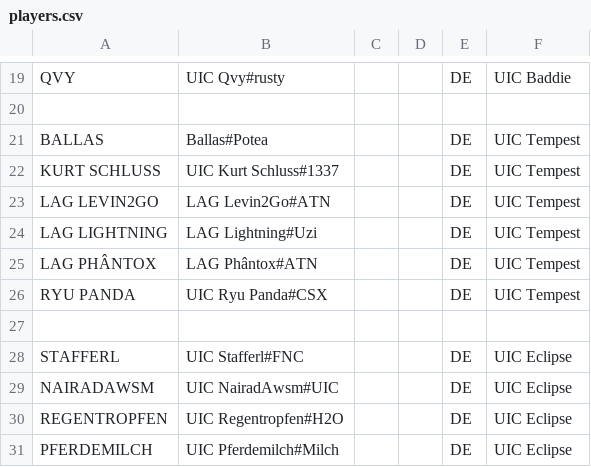
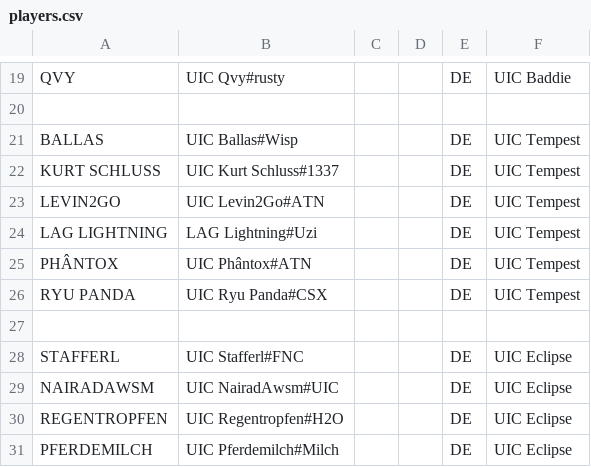
Before and after one commit to UICMaster/UIC_ANALYSIS_FRONTEND, a CSV file: data/players.csv, drawn as a sheet; only a part is shown, gaps mark what is left out.

```diff
--- a/data/players.csv
+++ b/data/players.csv
@@ -20,7 +20,7 @@ QVY,UIC Qvy#rusty,,,DE,UIC Baddie
 ,,,,,
-BALLAS,Ballas#Potea,,,DE,UIC Tempest
+BALLAS,UIC Ballas#Wisp,,,DE,UIC Tempest
 KURT SCHLUSS,UIC Kurt Schluss#1337,,,DE,UIC Tempest
-LAG LEVIN2GO,LAG Levin2Go#ATN,,,DE,UIC Tempest
+LEVIN2GO,UIC Levin2Go#ATN,,,DE,UIC Tempest
 LAG LIGHTNING,LAG Lightning#Uzi,,,DE,UIC Tempest
-LAG PHÂNTOX,LAG Phântox#ATN,,,DE,UIC Tempest
+PHÂNTOX,UIC Phântox#ATN,,,DE,UIC Tempest
 RYU PANDA,UIC Ryu Panda#CSX,,,DE,UIC Tempest
```
